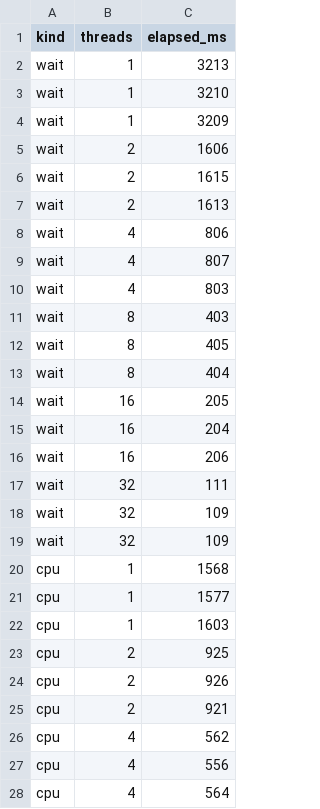
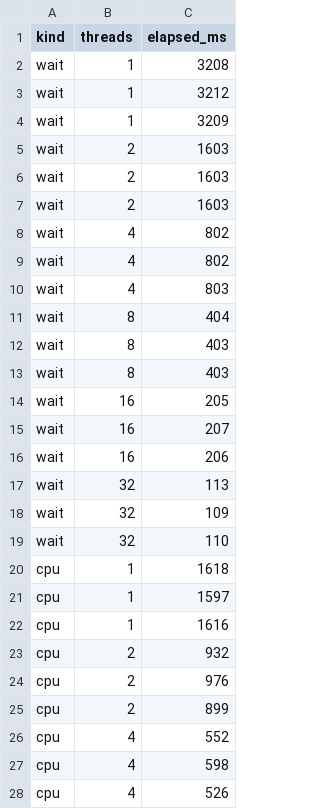
Before and after one commit to hoso8722/code-to-design-sample, a CSV file: java-async-01/scale.csv, drawn as a sheet; only a part is shown; the diff covers the shown part only.

```diff
--- a/java-async-01/scale.csv
+++ b/java-async-01/scale.csv
@@ -1,28 +1,28 @@
 kind,threads,elapsed_ms
-wait,1,3213
-wait,1,3210
+wait,1,3208
+wait,1,3212
 wait,1,3209
-wait,2,1606
-wait,2,1615
-wait,2,1613
-wait,4,806
-wait,4,807
+wait,2,1603
+wait,2,1603
+wait,2,1603
+wait,4,802
+wait,4,802
 wait,4,803
+wait,8,404
 wait,8,403
-wait,8,405
-wait,8,404
+wait,8,403
 wait,16,205
-wait,16,204
+wait,16,207
 wait,16,206
-wait,32,111
+wait,32,113
 wait,32,109
-wait,32,109
-cpu,1,1568
-cpu,1,1577
-cpu,1,1603
-cpu,2,925
-cpu,2,926
-cpu,2,921
-cpu,4,562
-cpu,4,556
-cpu,4,564
+wait,32,110
+cpu,1,1618
+cpu,1,1597
+cpu,1,1616
+cpu,2,932
+cpu,2,976
+cpu,2,899
+cpu,4,552
+cpu,4,598
+cpu,4,526
```
Also changed, not shown: 9 edited cells elsewhere in this file, java-async-03/pool-size.csv, java-async-03/queue-timeline.csv, 49 other files.
